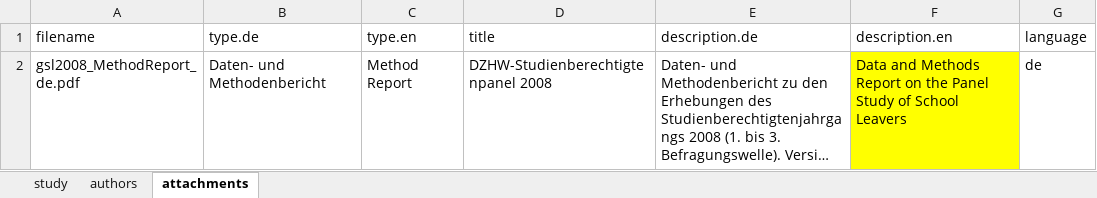
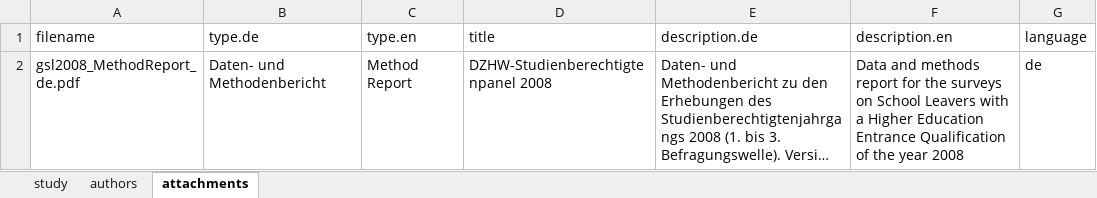
Before and after one commit to dzhw/gsl2008-metadata, an Excel workbook: data/study/study.xlsx, sheet attachments, drawn as a sheet; long unchanged cells end in …; values as stored, in another font and other column widths than the file's, no borders; the diff names each change by its address in the sheet, - before the commit and + after, or states it on an @@ line.

```diff
--- a/data/study/study.xlsx (sheet attachments)
+++ b/data/study/study.xlsx (sheet attachments)
-F2 (description.en): Data and Methods Report on the Panel Study of School Leavers
+F2 (description.en): Data and methods report for the surveys on School Leavers with a Higher Education Entrance Qualification of the year 2008
-F2 fill: #FFFF00
+F2 fill: none
```
Also changed, not shown: sheet study.
